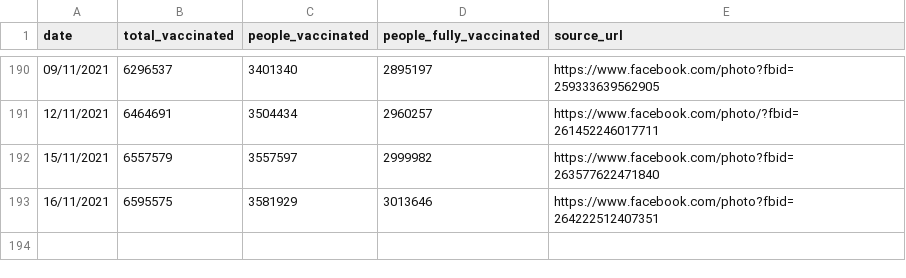
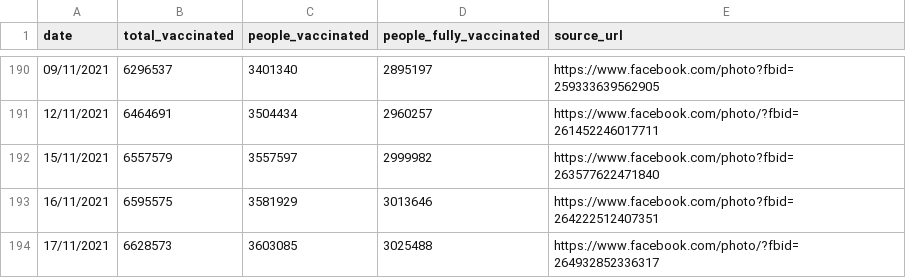
Before and after one commit to douangtavanh/covid-19-data-laos, a CSV file: data/vaccination_covid_19_Laos.csv, drawn as a sheet; only a part is shown, gaps mark what is left out; the diff names each change by its address in the sheet, - before the commit and + after, or states it on an @@ line.

Commit message:
update data

```diff
--- a/data/vaccination_covid_19_Laos.csv
+++ b/data/vaccination_covid_19_Laos.csv
+row 194: 17/11/2021 | 6628573 | 3603085 | 3025488 | https://www.facebook.com/photo/?fbid=264932852336317
```
Also changed, not shown: 1 other file.
